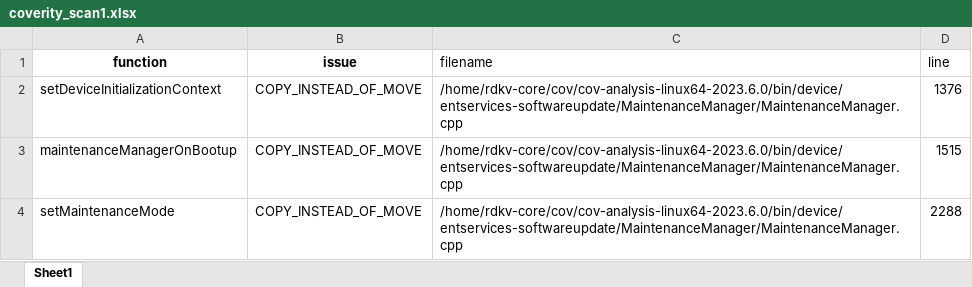
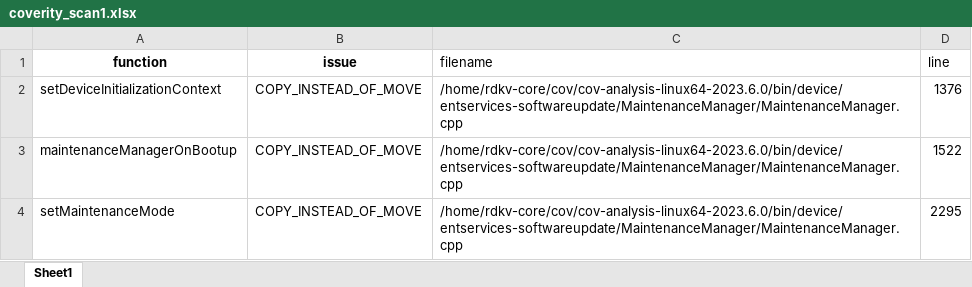
Before and after one commit to vigneshwaran33-vr/coverityxl, an Excel workbook: coverity_scan1.xlsx, sheet Sheet1, drawn as a sheet; values as stored, in another font and other column widths than the file's, no borders; the diff names each change by its address in the sheet, - before the commit and + after, or states it on an @@ line.

Commit message:
Add files via upload

```diff
--- a/coverity_scan1.xlsx (sheet Sheet1)
+++ b/coverity_scan1.xlsx (sheet Sheet1)
-D3 (line): 1515
+D3 (line): 1522
-D4 (line): 2288
+D4 (line): 2295
```
